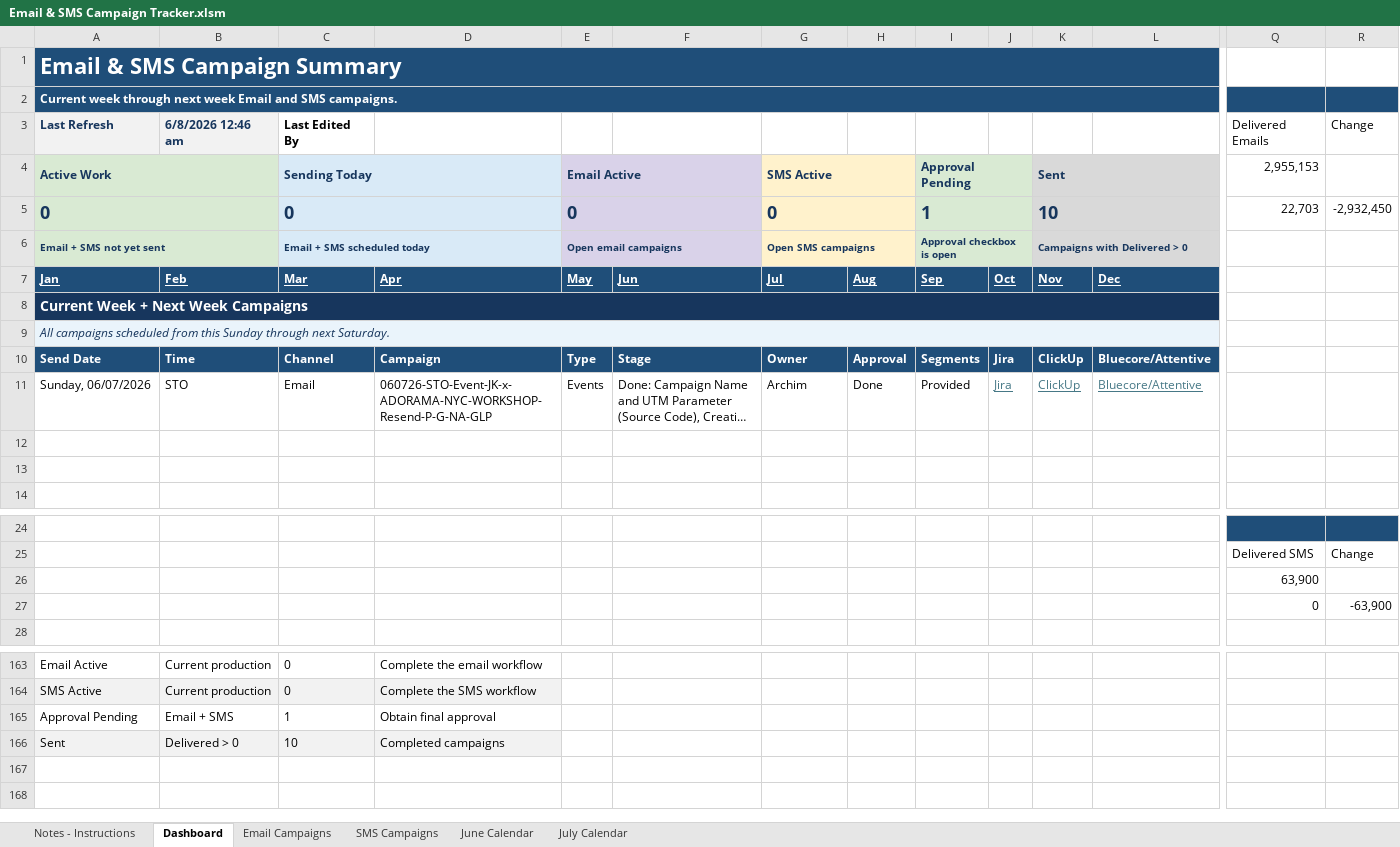
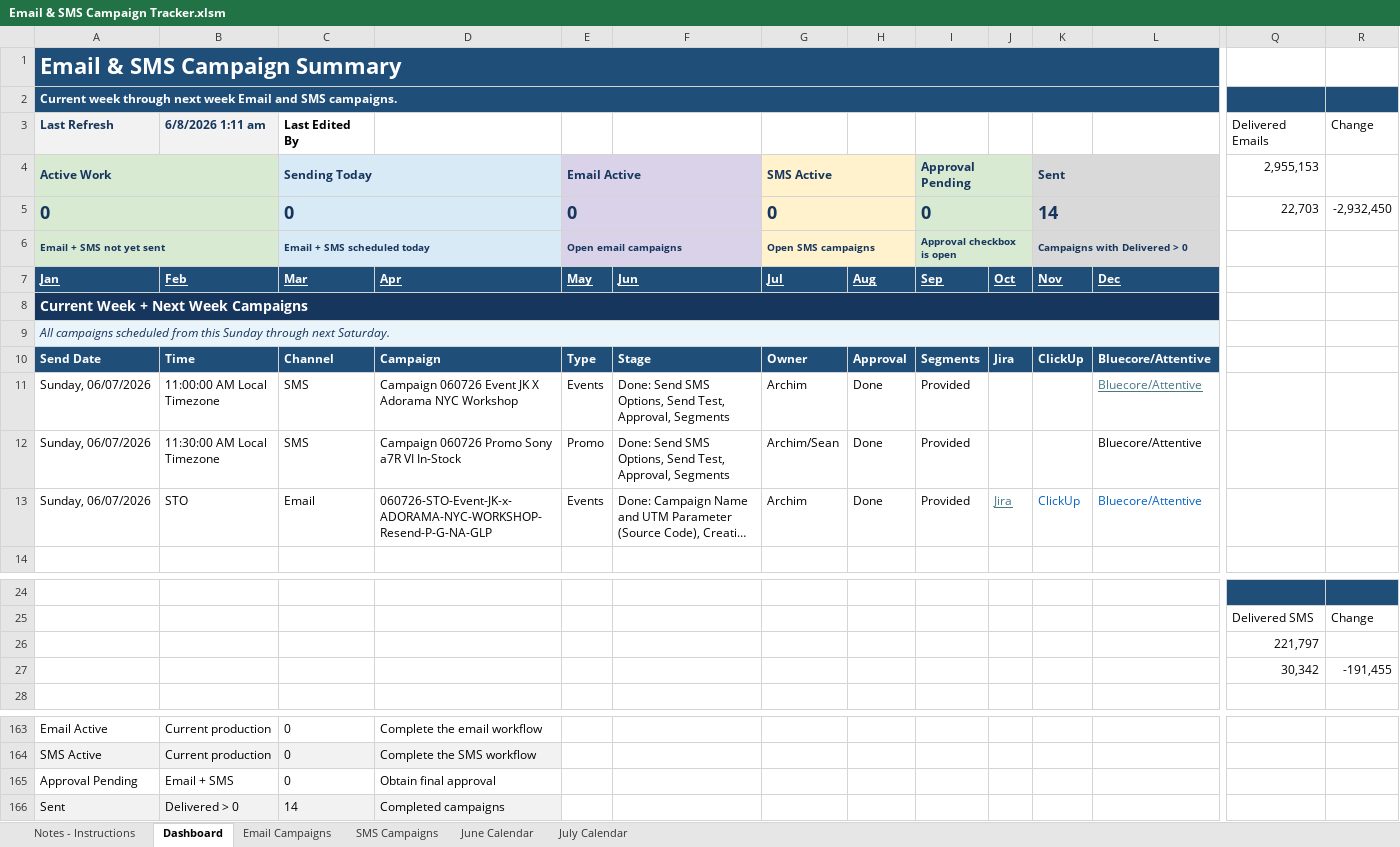
Before and after one commit to PaulAndre0809/System-Production-Adorama, an Excel workbook: Production Tracker/Email & SMS Campaign Tracker.xlsm, sheet Dashboard, drawn as a sheet; only a part is shown, gaps mark what is left out; long unchanged cells end in …; values as stored, in another font and other column widths than the file's, no borders; charts and pictures and conditional formats and table styles not drawn; removed rows and columns are numbered as before the commit, all else as after; rows hold the shown columns only; the diff names each change by its address in the sheet, - before the commit and + after, or states it on an @@ line.

Commit message:
feat: add Email & SMS Campaign Tracker spreadsheet to production tracker

```diff
--- a/Production Tracker/Email & SMS Campaign Tracker.xlsm (sheet Dashboard)
+++ b/Production Tracker/Email & SMS Campaign Tracker.xlsm (sheet Dashboard)
-B3: 6/8/2026 12:46 am
+B3: 6/8/2026 1:11 am
-I5: 1
+I5: 0
-K5: 10
+K5: 14
+row 11: Sunday, 06/07/2026 | 11:00:00 AM Local Timezone | SMS | Campaign 060726 Event JK X Adorama NYC Workshop | Events | Done: Send SMS Options, Send Test, Approval, Segments | Archim | Done | Provided |  |  | Bluecore/Attentive
+row 12: Sunday, 06/07/2026 | 11:30:00 AM Local Timezone | SMS | Campaign 060726 Promo Sony a7R VI In-Stock | Promo | Done: Send SMS Options, Send Test, Approval, Segments | Archim/Sean | Done | Provided |  |  | Bluecore/Attentive
@@ K13:L13 underline: on → off, text colour: #467886 → #0563C1 @@
-row 12: (empty)
-row 13: (empty)
-Q26: 63,900
+Q26: 221,797
-Q27: 0
+Q27: 30,342
-R27: -63,900
+R27: -191,455
-C165: 1
+C165: 0
-C166: 10
+C166: 14
```
Also changed, not shown: sheet SMS Campaigns, sheet June Calendar, sheet Email Campaigns, formulas that keep their value, hidden cells, charts or pictures.
